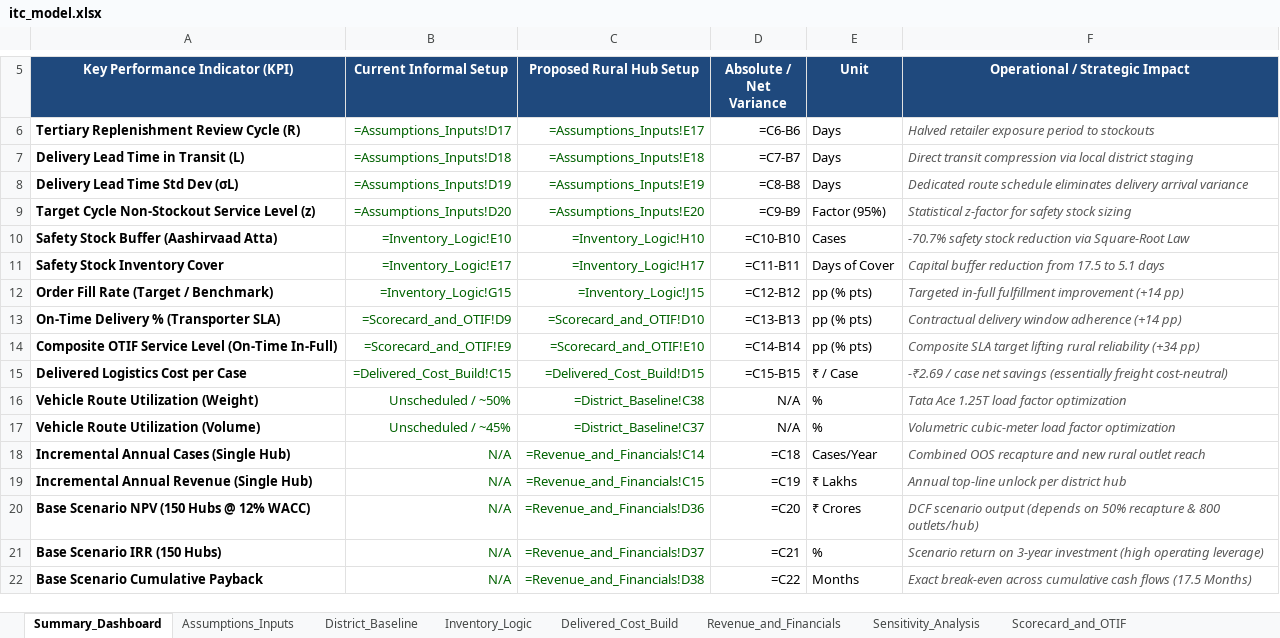
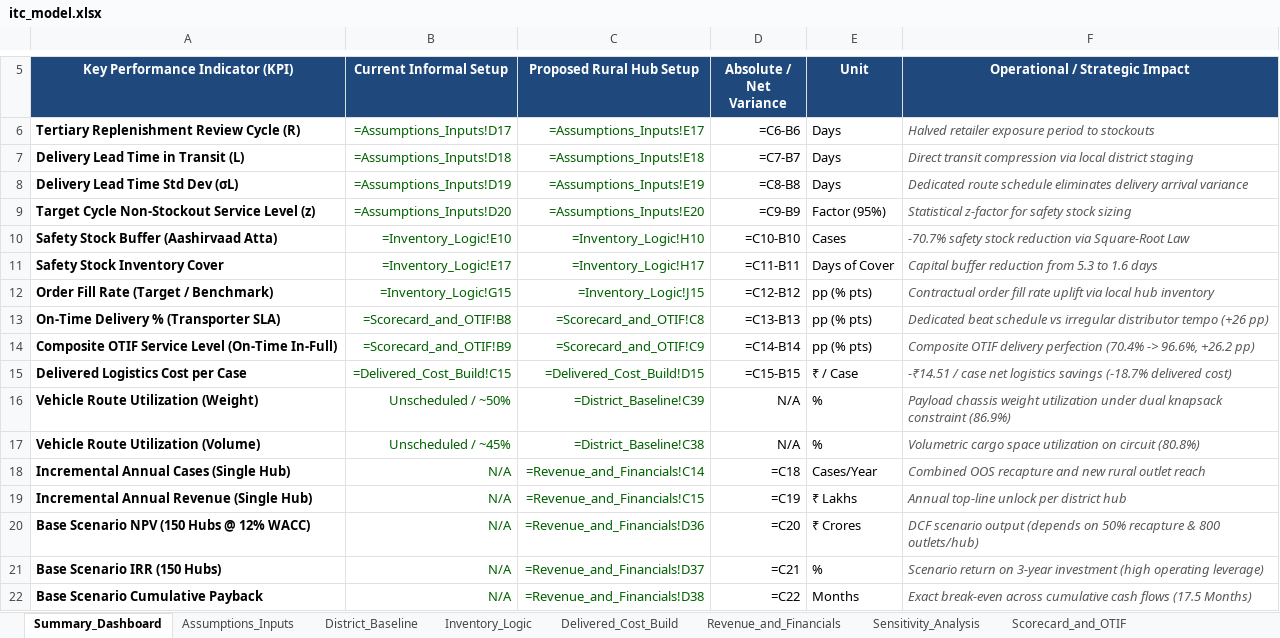
Before and after one commit to ujjwal77771/itc-fmcg-lastmile-distribution, an Excel workbook: model/itc_model.xlsx, sheet Summary_Dashboard, drawn as a sheet; only a part is shown, gaps mark what is left out; values as stored, in another font and other column widths than the file's, no borders; formulas without a stored value are shown as written; the diff names each change by its address in the sheet, - before the commit and + after, or states it on an @@ line.

Commit message:
fix: resolve model formula offsets, vehicle payload constraints, and synchronize delivered cost across docs

```diff
--- a/model/itc_model.xlsx (sheet Summary_Dashboard)
+++ b/model/itc_model.xlsx (sheet Summary_Dashboard)
-F11 (Operational / Strategic Impact): …reduction from 17.5 to 5.1 days
+F11 (Operational / Strategic Impact): …reduction from 5.3 to 1.6 days
-F12 (Operational / Strategic Impact): Targeted in-full fulfillment improvement (+14 pp)
+F12 (Operational / Strategic Impact): Contractual order fill rate uplift via local hub inventory
-B13 (Current Informal Setup): =Scorecard_and_OTIF!D9
+B13 (Current Informal Setup): =Scorecard_and_OTIF!B8
-C13 (Proposed Rural Hub Setup): =Scorecard_and_OTIF!D10
+C13 (Proposed Rural Hub Setup): =Scorecard_and_OTIF!C8
-F13 (Operational / Strategic Impact): Contractual delivery window adherence (+14 pp)
+F13 (Operational / Strategic Impact): Dedicated beat schedule vs irregular distributor tempo (+26 pp)
-B14 (Current Informal Setup): =Scorecard_and_OTIF!E9
+B14 (Current Informal Setup): =Scorecard_and_OTIF!B9
-C14 (Proposed Rural Hub Setup): =Scorecard_and_OTIF!E10
+C14 (Proposed Rural Hub Setup): =Scorecard_and_OTIF!C9
-F14 (Operational / Strategic Impact): Composite SLA target lifting rural reliability (+34 pp)
+F14 (Operational / Strategic Impact): Composite OTIF delivery perfection (70.4% -> 96.6%, +26.2 pp)
-F15 (Operational / Strategic Impact): -₹2.69 / case net savings (essentially freight cost-neutral)
+F15 (Operational / Strategic Impact): -₹14.51 / case net logistics savings (-18.7% delivered cost)
-C16 (Proposed Rural Hub Setup): =District_Baseline!C38
+C16 (Proposed Rural Hub Setup): =District_Baseline!C39
-F16 (Operational / Strategic Impact): Tata Ace 1.25T load factor optimization
+F16 (Operational / Strategic Impact): Payload chassis weight utilization under dual knapsack constraint (86.9%)
-C17 (Proposed Rural Hub Setup): =District_Baseline!C37
+C17 (Proposed Rural Hub Setup): =District_Baseline!C38
-F17 (Operational / Strategic Impact): Volumetric cubic-meter load factor optimization
+F17 (Operational / Strategic Impact): Volumetric cargo space utilization on circuit (80.8%)
```
Also changed, not shown: sheet District_Baseline, sheet Checks, sheet Assumptions_Inputs, sheet Delivered_Cost_Build, sheet Sensitivity_Analysis, 4 other files.
